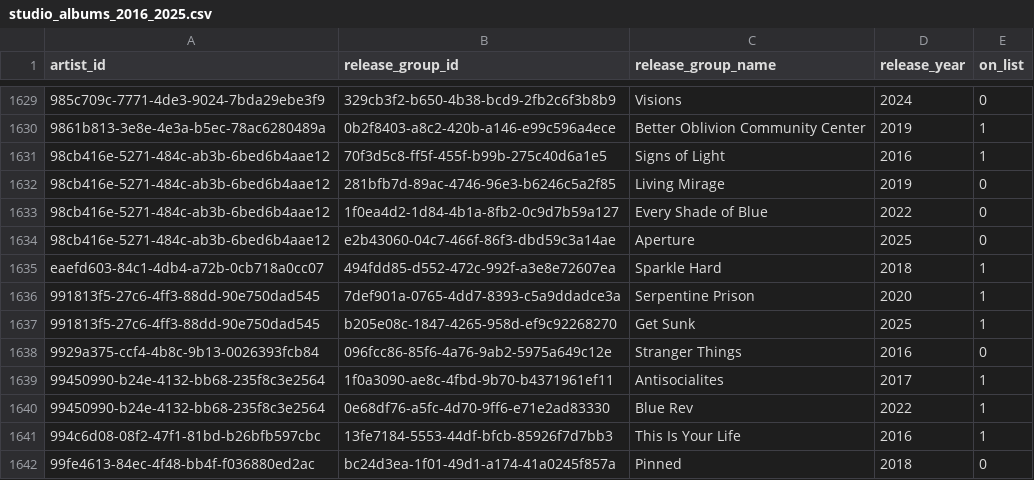
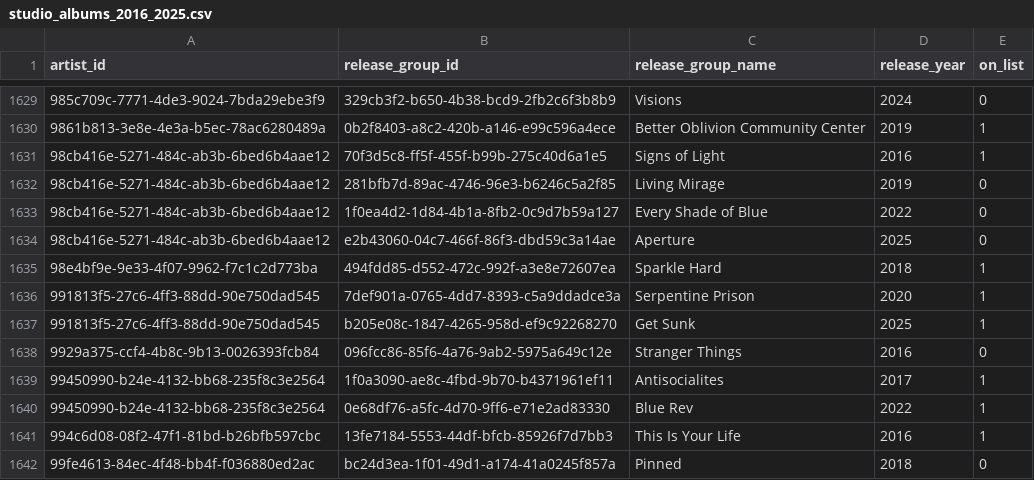
Before and after one commit to digmeoutliers/charts, a CSV file: src/data/studio_albums_2016_2025.csv, drawn as a sheet; only a part is shown, gaps mark what is left out; the diff covers the shown part only; the diff names each change by its address in the sheet, - before the commit and + after, or states it on an @@ line.

```diff
--- a/src/data/studio_albums_2016_2025.csv
+++ b/src/data/studio_albums_2016_2025.csv
-A1635 (artist_id): eaefd603-84c1-4db4-a72b-0cb718a0cc07
+A1635 (artist_id): 98e4bf9e-9e33-4f07-9962-f7c1c2d773ba
```
Also changed, not shown: 12 edited cells elsewhere in this file, src/data/who_is_on_the_list_2001_2025.csv, 1 other file.
